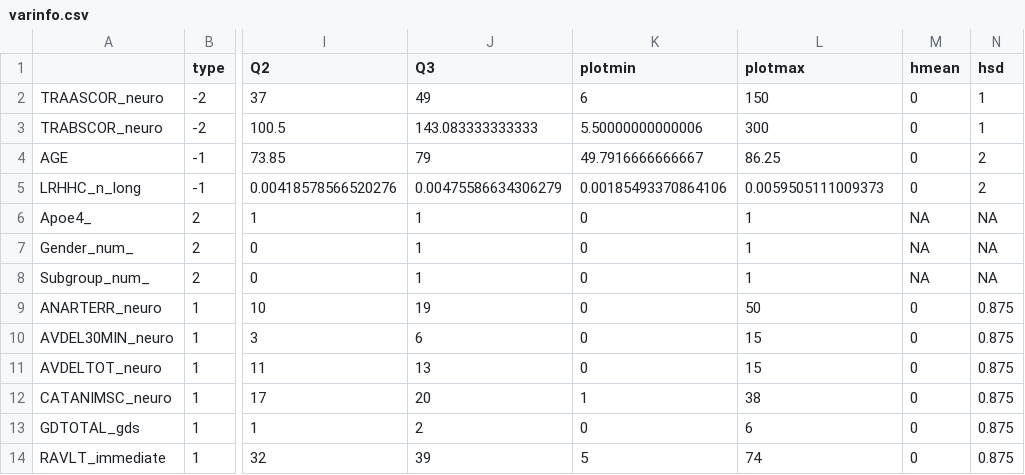
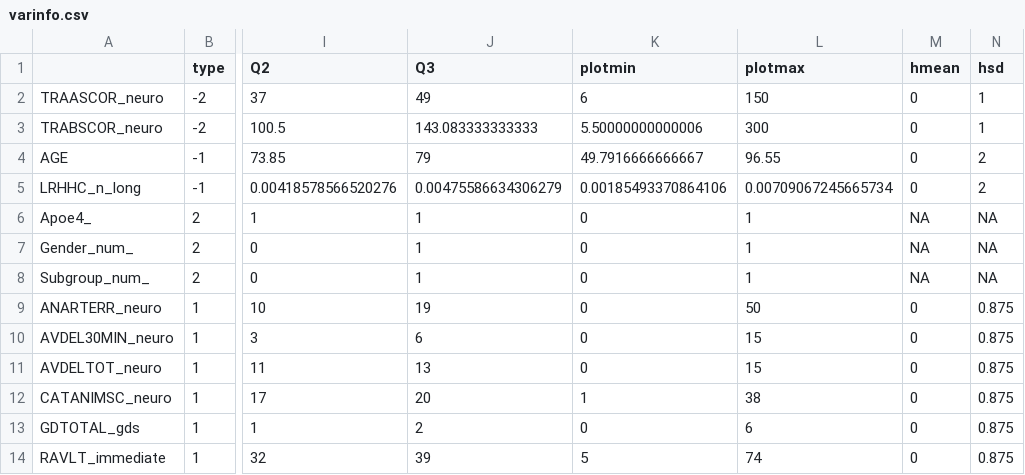
Before and after one commit to pglpm/ADBayes, a CSV file: worldbrain/scripts/varinfo.csv, drawn as a sheet; only a part is shown, gaps mark what is left out; the diff names each change by its address in the sheet, - before the commit and + after, or states it on an @@ line.

```diff
--- a/worldbrain/scripts/varinfo.csv
+++ b/worldbrain/scripts/varinfo.csv
-L4 (plotmax): 86.25
+L4 (plotmax): 96.55
-L5 (plotmax): 0.0059505111009373
+L5 (plotmax): 0.00709067245665734
```
Also changed, not shown: 4 other files.
